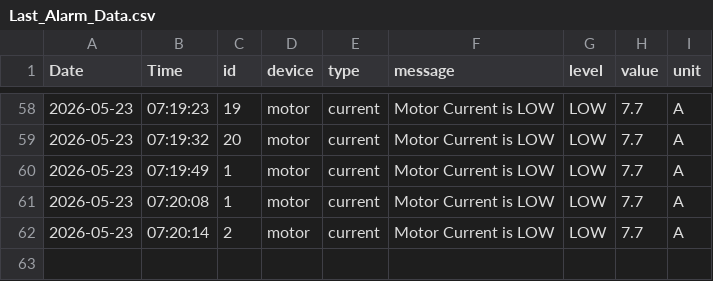
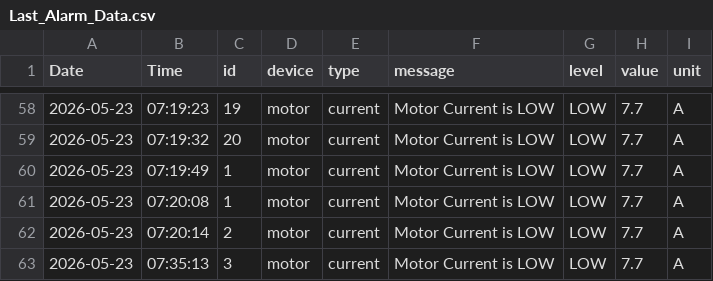
Before and after one commit to MustafaSedhom/Smart-Predictive-Unit-SPU-, a CSV file: AI_Data/Last_Alarm_Data.csv, drawn as a sheet; only a part is shown, gaps mark what is left out; the diff names each change by its address in the sheet, - before the commit and + after, or states it on an @@ line.

Commit message:
add overall data from uart and send to app directly

```diff
--- a/AI_Data/Last_Alarm_Data.csv
+++ b/AI_Data/Last_Alarm_Data.csv
+row 63: 2026-05-23 | 07:35:13 | 3 | motor | current | Motor Current is LOW | LOW | 7.7 | A
```
Also changed, not shown: AI_Data/Last_Belt_Data.csv, AI_Data/Last_Health_Data.csv, 6 other files.
